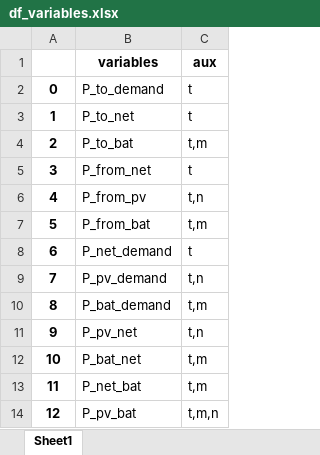
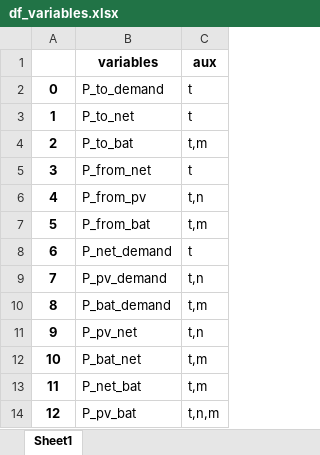
Before and after one commit to christianLeomil/masterthesis, an Excel workbook: output/df_variables.xlsx, sheet Sheet1, drawn as a sheet; values as stored, in another font and other column widths than the file's, no borders; the diff names each change by its address in the sheet, - before the commit and + after, or states it on an @@ line.

```diff
--- a/output/df_variables.xlsx (sheet Sheet1)
+++ b/output/df_variables.xlsx (sheet Sheet1)
-C14 (aux): t,m,n
+C14 (aux): t,n,m
```
Also changed, not shown: input/df_input.xlsx, output/df_conect.xlsx, 2 other files.
